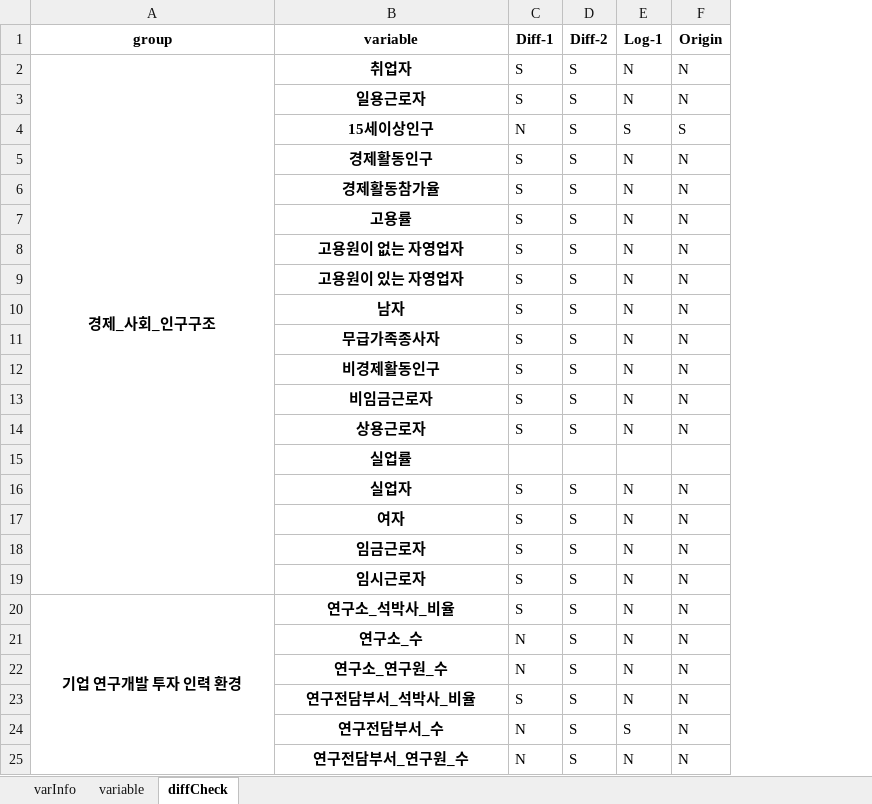
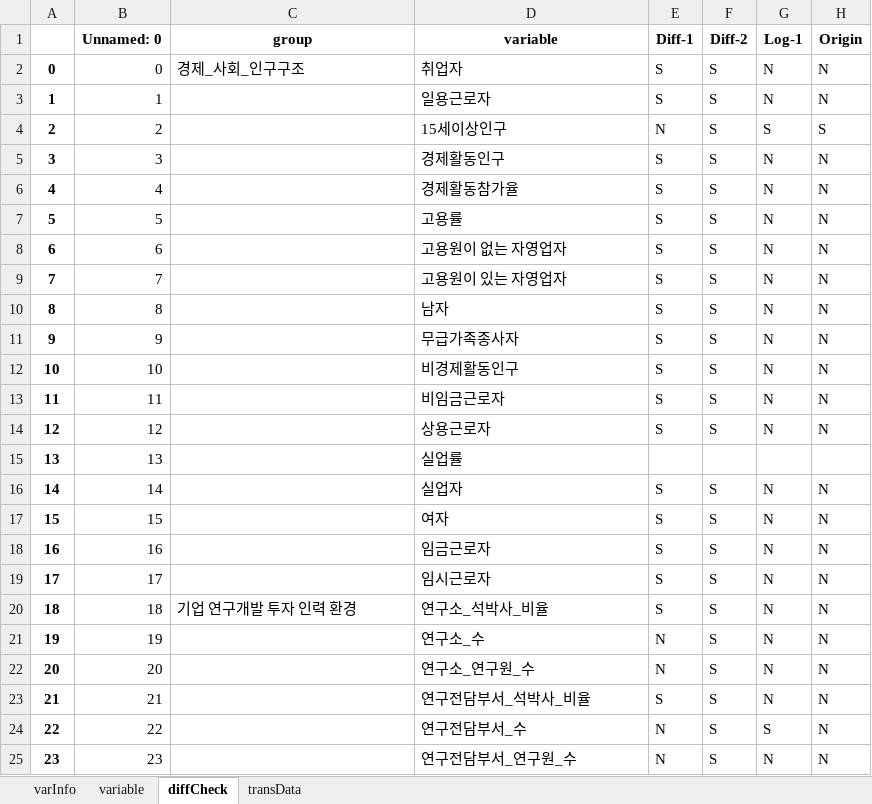
Before and after one commit to hugwolf77/SCAS, an Excel workbook: corpRch_ecoAct/data/분석_데이터_목록.xlsx, sheet diffCheck, drawn as a sheet; values as stored, in another font and other column widths than the file's, no borders; removed rows and columns are numbered as before the commit, all else as after; the diff names each change by its address in the sheet, - before the commit and + after, or states it on an @@ line.

```diff
--- a/corpRch_ecoAct/data/분석_데이터_목록.xlsx (sheet diffCheck)
+++ b/corpRch_ecoAct/data/분석_데이터_목록.xlsx (sheet diffCheck)
+sheet tab: transData
+column A, rows 2-25: 0 | 1 | 2 | 3 | 4 | 5 | 6 | 7 | 8 | 9 | 10 | 11 | 12 | 13 | 14 | 15 | 16 | 17 | 18 | 19 | 20 | 21 | 22 | 23
+column B (Unnamed: 0), rows 2-25: 0 | 1 | 2 | 3 | 4 | 5 | 6 | 7 | 8 | 9 | 10 | 11 | 12 | 13 | 14 | 15 | 16 | 17 | 18 | 19 | 20 | 21 | 22 | 23
@@ C2:D2 bold: on → off, alignment: center → left @@
-A2:A19 merged
@@ D3:D19 bold: on → off, alignment: center → left @@
@@ C20:D20 bold: on → off, alignment: center → left @@
-A20:A25 merged
@@ D21:D25 bold: on → off, alignment: center → left @@
```
Also changed, not shown: sheet varInfo, sheet variable, 6 other files.
